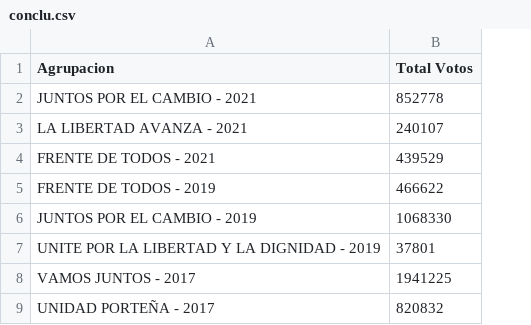
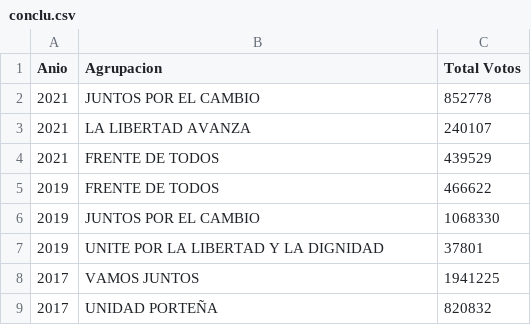
Before and after one commit to Ger-Martinez/infovis, a CSV file: conclu.csv, drawn as a sheet; addresses are those after the commit; the diff names each change by its address in the sheet, - before the commit and + after, or states it on an @@ line.

Commit message:
Update conclu.csv

```diff
--- a/conclu.csv
+++ b/conclu.csv
+column A (Anio), rows 2-9: 2021 | 2021 | 2021 | 2019 | 2019 | 2019 | 2017 | 2017
-B2 (Agrupacion): JUNTOS POR EL CAMBIO - 2021
+B2 (Agrupacion): JUNTOS POR EL CAMBIO
-B3 (Agrupacion): LA LIBERTAD AVANZA - 2021
+B3 (Agrupacion): LA LIBERTAD AVANZA
-B4 (Agrupacion): FRENTE DE TODOS - 2021
+B4 (Agrupacion): FRENTE DE TODOS
-B5 (Agrupacion): FRENTE DE TODOS - 2019
+B5 (Agrupacion): FRENTE DE TODOS
-B6 (Agrupacion): JUNTOS POR EL CAMBIO - 2019
+B6 (Agrupacion): JUNTOS POR EL CAMBIO
-B7 (Agrupacion): UNITE POR LA LIBERTAD Y LA DIGNIDAD - 2019
+B7 (Agrupacion): UNITE POR LA LIBERTAD Y LA DIGNIDAD
-B8 (Agrupacion): VAMOS JUNTOS - 2017
+B8 (Agrupacion): VAMOS JUNTOS
-B9 (Agrupacion): UNIDAD PORTEÑA - 2017
+B9 (Agrupacion): UNIDAD PORTEÑA
```
